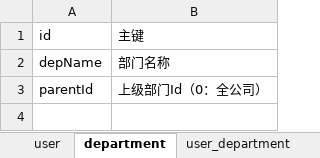
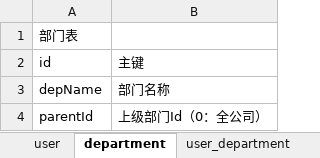
Before and after one commit to zhanglun/TeamCoop, an Excel workbook: db/dev/表结构设计.xlsx, sheet department, drawn as a sheet; values as stored, in another font and other column widths than the file's, no borders; the diff names each change by its address in the sheet, - before the commit and + after, or states it on an @@ line.

```diff
--- a/db/dev/表结构设计.xlsx (sheet department)
+++ b/db/dev/表结构设计.xlsx (sheet department)
+row 1: 部门表
```
Also changed, not shown: sheet user_department, sheet user_project, sheet task_comment, sheet project_comment, sheet task, sheet user, 1 more sheet, 3 other files.
